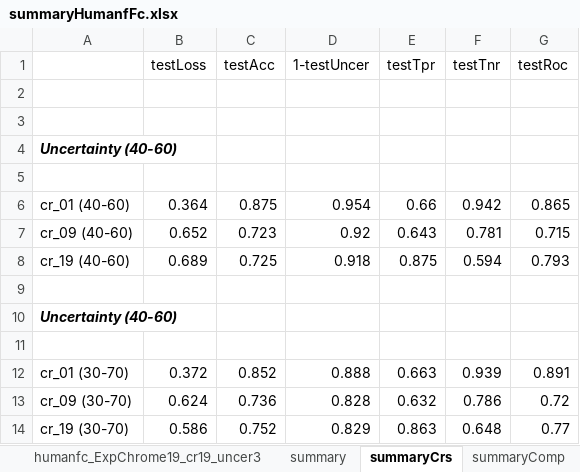
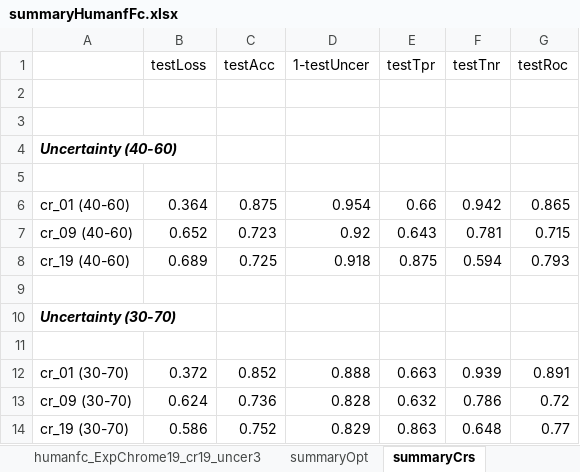
Before and after one commit to Akmazad/deepBrain, an Excel workbook: Architecture and parameter search/results/separate/humanfc/summaryHumanfFc.xlsx, sheet summaryCrs, drawn as a sheet; values as stored, in another font and other column widths than the file's, no borders; charts and pictures not drawn; the diff names each change by its address in the sheet, - before the commit and + after, or states it on an @@ line.

```diff
--- a/Architecture and parameter search/results/separate/humanfc/summaryHumanfFc.xlsx (sheet summaryCrs)
+++ b/Architecture and parameter search/results/separate/humanfc/summaryHumanfFc.xlsx (sheet summaryCrs)
-sheet tab: summary
+sheet tab: summaryOpt
-A10: Uncertainty (40-60)
+A10: Uncertainty (30-70)
```
Also changed, not shown: sheet summaryComp, other sheet tabs, charts or pictures, Architecture and parameter search/results/separate/cage/summaryCage.xlsx, Architecture and parameter search/results/separate/epimap/summaryEpimap.xlsx, 1 other file.
